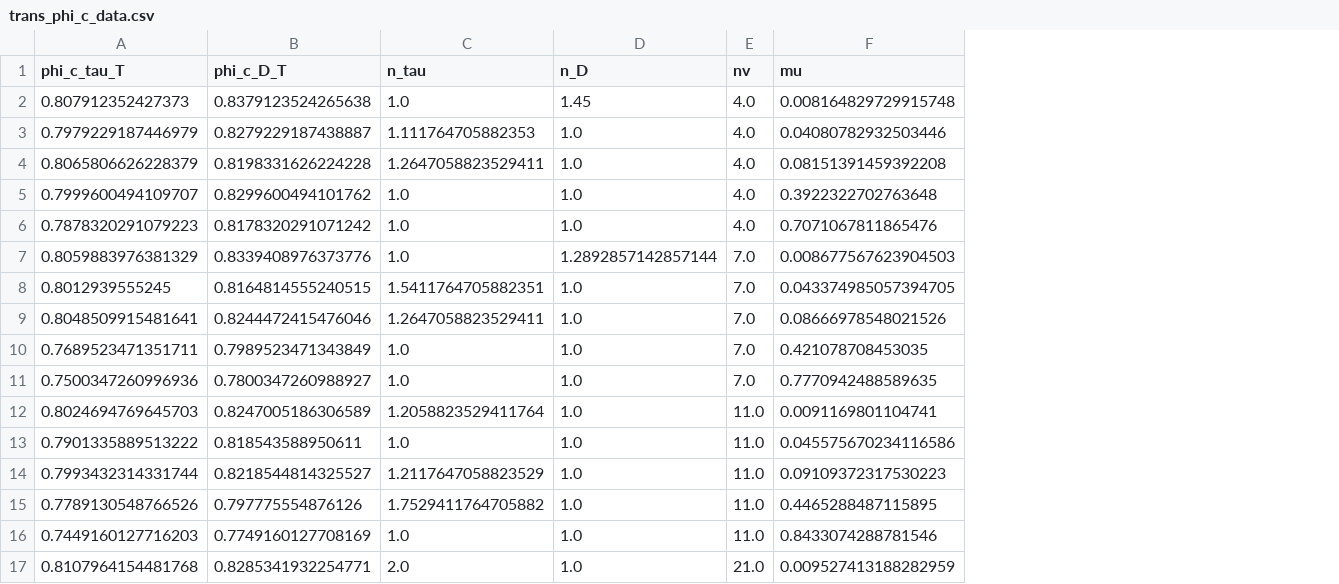
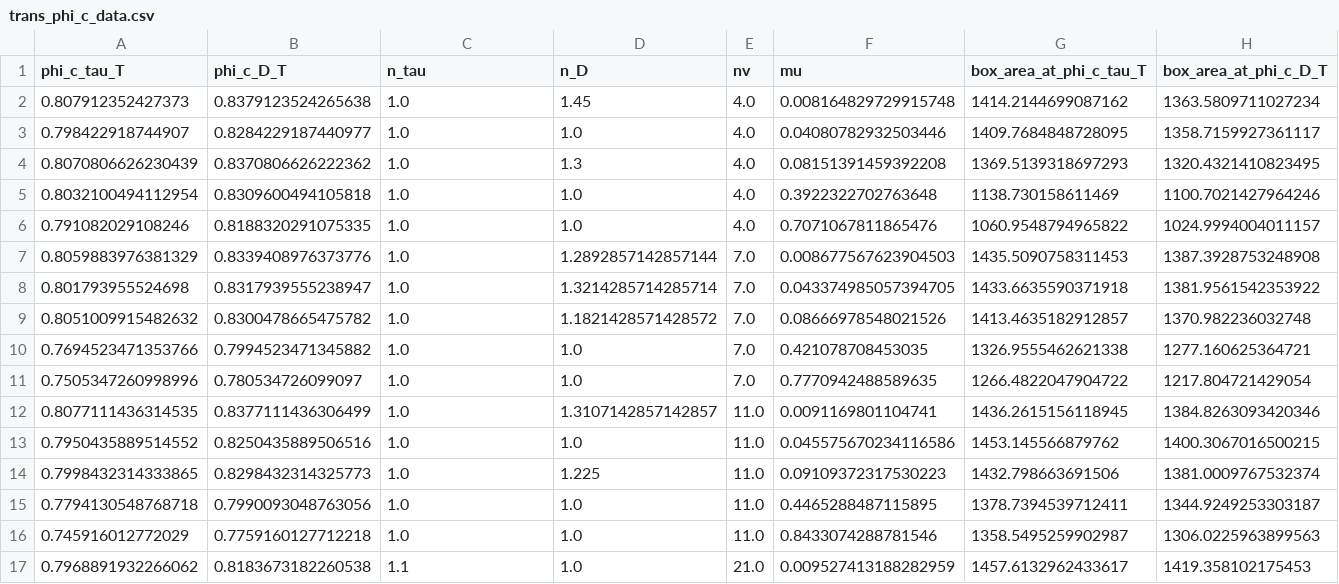
Before and after one commit to mmccraw98/notebooks-fall-25, a CSV file: 10/resumed-dynamics-runs/trans_phi_c_data.csv, drawn as a sheet; only a part is shown; removed rows and columns are numbered as before the commit, all else as after; the diff covers the shown part only; the diff names each change by its address in the sheet, - before the commit and + after, or states it on an @@ line.

```diff
--- a/10/resumed-dynamics-runs/trans_phi_c_data.csv
+++ b/10/resumed-dynamics-runs/trans_phi_c_data.csv
+column G (box_area_at_phi_c_tau_T), rows 2-3: 1414.2144699087162 | 1409.7684848728095; rows 5-7: 1138.730158611469 | 1060.9548794965822 | 1435.5090758311453; rows 10-11: 1326.9555462621338 | 1266.4822047904722; row 13: 1453.145566879762; rows 16-17: 1358.5495259902987 | 1457.6132962433617
+column H (box_area_at_phi_c_D_T), rows 2-3: 1363.5809711027234 | 1358.7159927361117; rows 5-7: 1100.7021427964246 | 1024.9994004011157 | 1387.3928753248908; rows 10-11: 1277.160625364721 | 1217.804721429054; row 13: 1400.3067016500215; rows 16-17: 1306.0225963899563 | 1419.358102175453
-A3 (phi_c_tau_T): 0.7979229187446979
+A3 (phi_c_tau_T): 0.798422918744907
-B3 (phi_c_D_T): 0.8279229187438887
+B3 (phi_c_D_T): 0.8284229187440977
-C3 (n_tau): 1.111764705882353
+C3 (n_tau): 1.0
-row 4: 0.8065806626228379 | 0.8198331626224228 | 1.2647058823529411 | 1.0 | 4.0 | 0.08151391459392208
+row 4: 0.8070806626230439 | 0.8370806626222362 | 1.0 | 1.3 | 4.0 | 0.08151391459392208 | 1369.5139318697293 | 1320.4321410823495
-A5 (phi_c_tau_T): 0.7999600494109707
+A5 (phi_c_tau_T): 0.8032100494112954
-B5 (phi_c_D_T): 0.8299600494101762
+B5 (phi_c_D_T): 0.8309600494105818
-A6 (phi_c_tau_T): 0.7878320291079223
+A6 (phi_c_tau_T): 0.791082029108246
-B6 (phi_c_D_T): 0.8178320291071242
+B6 (phi_c_D_T): 0.8188320291075335
-row 8: 0.8012939555245 | 0.8164814555240515 | 1.5411764705882351 | 1.0 | 7.0 | 0.043374985057394705
-row 9: 0.8048509915481641 | 0.8244472415476046 | 1.2647058823529411 | 1.0 | 7.0 | 0.08666978548021526
+row 8: 0.801793955524698 | 0.8317939555238947 | 1.0 | 1.3214285714285714 | 7.0 | 0.043374985057394705 | 1433.6635590371918 | 1381.9561542353922
+row 9: 0.8051009915482632 | 0.8300478665475782 | 1.0 | 1.1821428571428572 | 7.0 | 0.08666978548021526 | 1413.4635182912857 | 1370.982236032748
-A10 (phi_c_tau_T): 0.7689523471351711
+A10 (phi_c_tau_T): 0.7694523471353766
-B10 (phi_c_D_T): 0.7989523471343849
+B10 (phi_c_D_T): 0.7994523471345882
-A11 (phi_c_tau_T): 0.7500347260996936
+A11 (phi_c_tau_T): 0.7505347260998996
-B11 (phi_c_D_T): 0.7800347260988927
+B11 (phi_c_D_T): 0.780534726099097
-row 12: 0.8024694769645703 | 0.8247005186306589 | 1.2058823529411764 | 1.0 | 11.0 | 0.0091169801104741
+row 12: 0.8077111436314535 | 0.8377111436306499 | 1.0 | 1.3107142857142857 | 11.0 | 0.0091169801104741 | 1436.2615156118945 | 1384.8263093420346
-A13 (phi_c_tau_T): 0.7901335889513222
+A13 (phi_c_tau_T): 0.7950435889514552
-B13 (phi_c_D_T): 0.818543588950611
+B13 (phi_c_D_T): 0.8250435889506516
-row 14: 0.7993432314331744 | 0.8218544814325527 | 1.2117647058823529 | 1.0 | 11.0 | 0.09109372317530223
-row 15: 0.7789130548766526 | 0.797775554876126 | 1.7529411764705882 | 1.0 | 11.0 | 0.4465288487115895
+row 14: 0.7998432314333865 | 0.8298432314325773 | 1.0 | 1.225 | 11.0 | 0.09109372317530223 | 1432.798663691506 | 1381.0009767532374
+row 15: 0.7794130548768718 | 0.7990093048763056 | 1.0 | 1.0 | 11.0 | 0.4465288487115895 | 1378.7394539712411 | 1344.9249253303187
-A16 (phi_c_tau_T): 0.7449160127716203
+A16 (phi_c_tau_T): 0.745916012772029
-B16 (phi_c_D_T): 0.7749160127708169
+B16 (phi_c_D_T): 0.7759160127712218
-A17 (phi_c_tau_T): 0.8107964154481768
+A17 (phi_c_tau_T): 0.7968891932266062
-B17 (phi_c_D_T): 0.8285341932254771
+B17 (phi_c_D_T): 0.8183673182260538
-C17 (n_tau): 2.0
+C17 (n_tau): 1.1
```
Also changed, not shown: 6 added rows, 6 removed rows and 6 edited cells elsewhere in this file, 10/resumed-dynamics-runs/rot_phi_c_data.csv, 4 other files.
